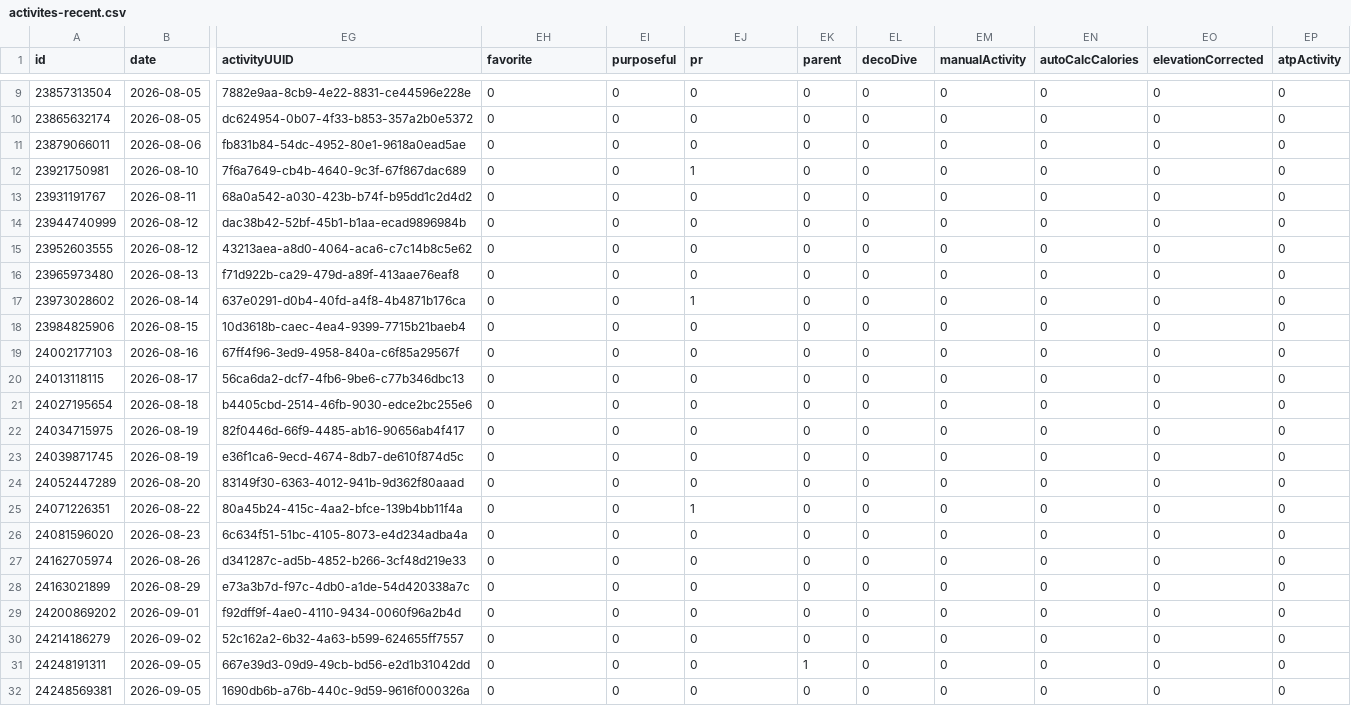
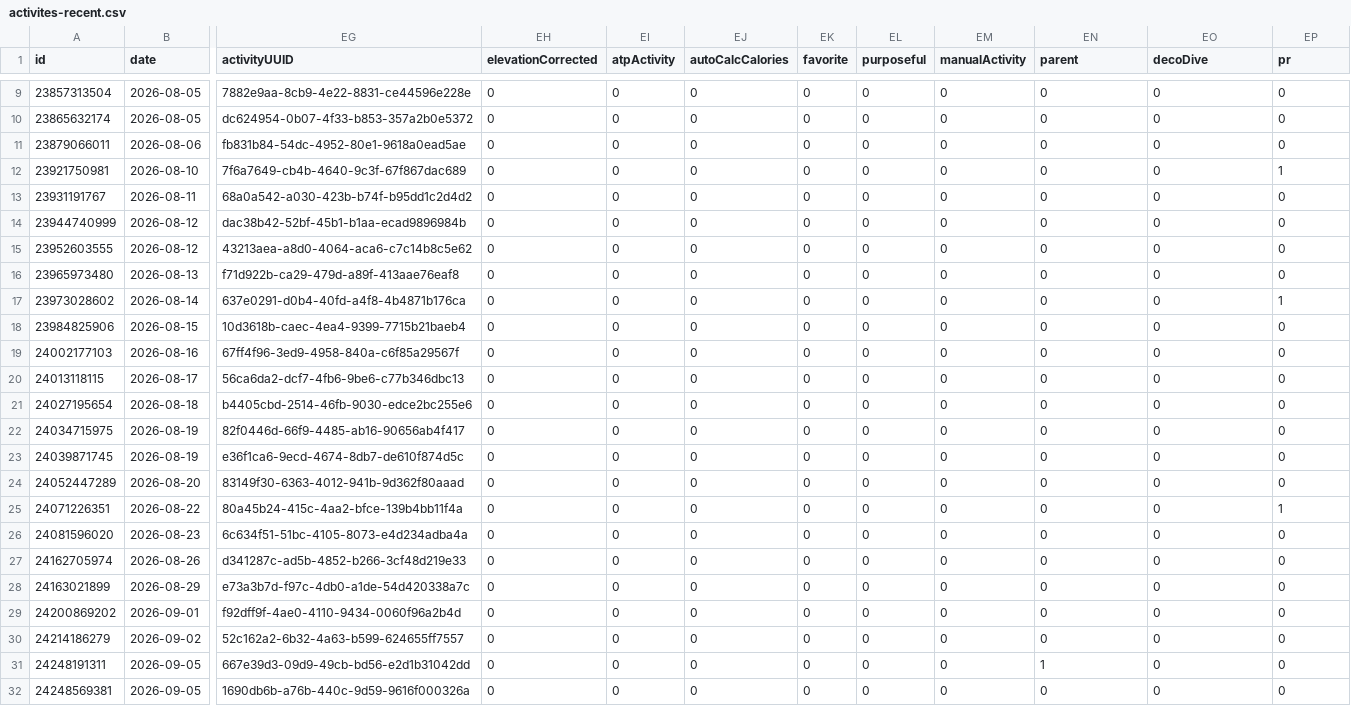
Before and after one commit to nicolasmahut-ui/garmin-data-frere, a CSV file: activites-recent.csv, drawn as a sheet; only a part is shown, gaps mark what is left out; the diff names each change by its address in the sheet, - before the commit and + after, or states it on an @@ line.

Commit message:
activites recentes 2026-09-09 17:00

```diff
--- a/activites-recent.csv
+++ b/activites-recent.csv
-EH1: favorite
+EH1: elevationCorrected
-EI1: purposeful
+EI1: atpActivity
-EJ1: pr
+EJ1: autoCalcCalories
-EK1: parent
+EK1: favorite
-EL1: decoDive
+EL1: purposeful
-EN1: autoCalcCalories
+EN1: parent
-EO1: elevationCorrected
+EO1: decoDive
-EP1: atpActivity
+EP1: pr
-EJ12 (autoCalcCalories): 1
+EJ12 (autoCalcCalories): 0
-EP12 (pr): 0
+EP12 (pr): 1
-EJ17 (autoCalcCalories): 1
+EJ17 (autoCalcCalories): 0
-EP17 (pr): 0
+EP17 (pr): 1
-EJ25 (autoCalcCalories): 1
+EJ25 (autoCalcCalories): 0
-EP25 (pr): 0
+EP25 (pr): 1
-EK31 (favorite): 1
+EK31 (favorite): 0
-EN31 (parent): 0
+EN31 (parent): 1
```
